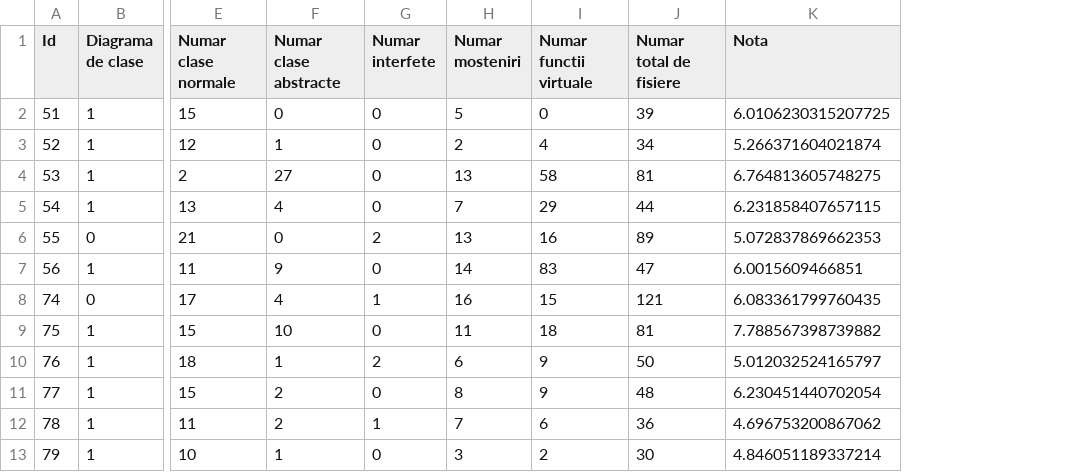
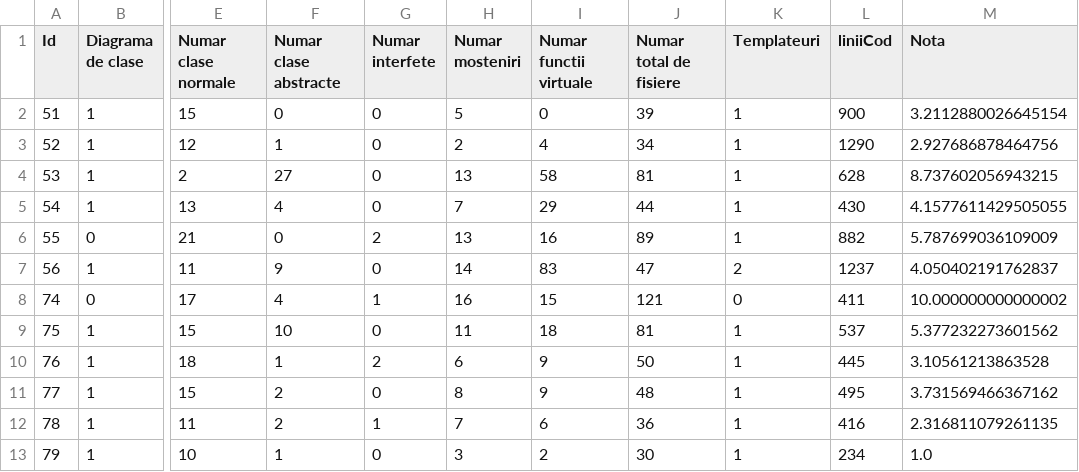
Before and after one commit to 0x435446/SistemDeNotarePOO, a CSV file: resources/OOPHomeworkGraded.csv, drawn as a sheet; only a part is shown, gaps mark what is left out; addresses are those after the commit; the diff names each change by its address in the sheet, - before the commit and + after, or states it on an @@ line.

```diff
--- a/resources/OOPHomeworkGraded.csv
+++ b/resources/OOPHomeworkGraded.csv
+column K (Templateuri), rows 2-13: 1 | 1 | 1 | 1 | 1 | 2 | 0 | 1 | 1 | 1 | 1 | 1
+column L (liniiCod), rows 2-13: 900 | 1290 | 628 | 430 | 882 | 1237 | 411 | 537 | 445 | 495 | 416 | 234
-M2 (Nota): 6.0106230315207725
+M2 (Nota): 3.2112880026645154
-M3 (Nota): 5.266371604021874
+M3 (Nota): 2.927686878464756
-M4 (Nota): 6.764813605748275
+M4 (Nota): 8.737602056943215
-M5 (Nota): 6.231858407657115
+M5 (Nota): 4.1577611429505055
-M6 (Nota): 5.072837869662353
+M6 (Nota): 5.787699036109009
-M7 (Nota): 6.0015609466851
+M7 (Nota): 4.050402191762837
-M8 (Nota): 6.083361799760435
+M8 (Nota): 10.000000000000002
-M9 (Nota): 7.788567398739882
+M9 (Nota): 5.377232273601562
-M10 (Nota): 5.012032524165797
+M10 (Nota): 3.10561213863528
-M11 (Nota): 6.230451440702054
+M11 (Nota): 3.731569466367162
-M12 (Nota): 4.696753200867062
+M12 (Nota): 2.316811079261135
-M13 (Nota): 4.846051189337214
+M13 (Nota): 1.0
```
Also changed, not shown: resources/OOPHomeworkTest.csv, resources/OOPHomeworkTrain.csv, 5 other files.
